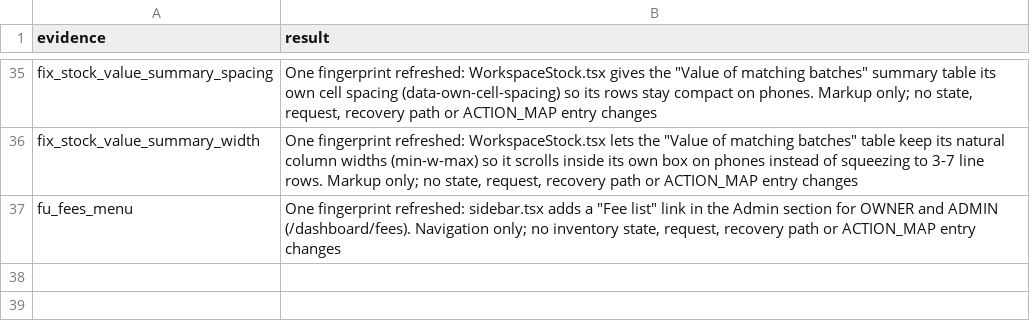
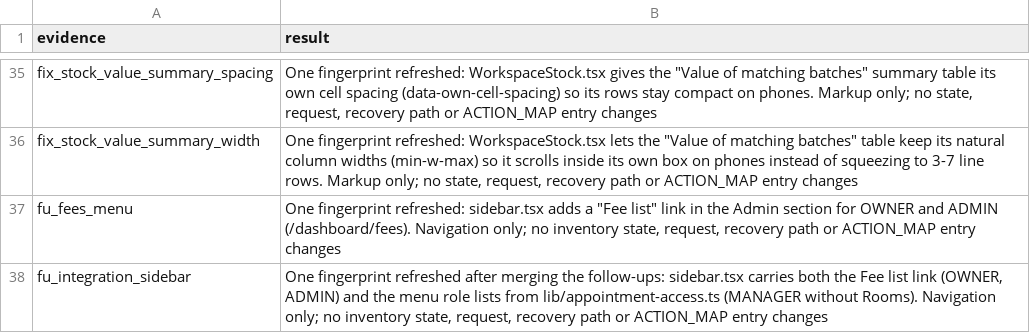
Before and after one commit to nareshshah139/Clinic_Management_System, a TSV file: verification/inventory-state-clarity-fix-2026-10-25/ux-source-revalidation.tsv, drawn as a sheet; only a part is shown, gaps mark what is left out.

```diff
--- a/verification/inventory-state-clarity-fix-2026-10-25/ux-source-revalidation.tsv
+++ b/verification/inventory-state-clarity-fix-2026-10-25/ux-source-revalidation.tsv
@@ -37 +37,2 @@ fix_stock_value_summary_width	One fingerprint refreshed: WorkspaceStock.tsx lets
 fu_fees_menu	One fingerprint refreshed: sidebar.tsx adds a "Fee list" link in the Admin section for OWNER and ADMIN (/dashboard/fees). Navigation only; no inventory state, request, recovery path or ACTION_MAP entry changes
+fu_integration_sidebar	One fingerprint refreshed after merging the follow-ups: sidebar.tsx carries both the Fee list link (OWNER, ADMIN) and the menu role lists from lib/appointment-access.ts (MANAGER without Rooms). Navigation only; no inventory state, request, recovery path or ACTION_MAP entry changes
```
Also changed, not shown: 1 other file.
